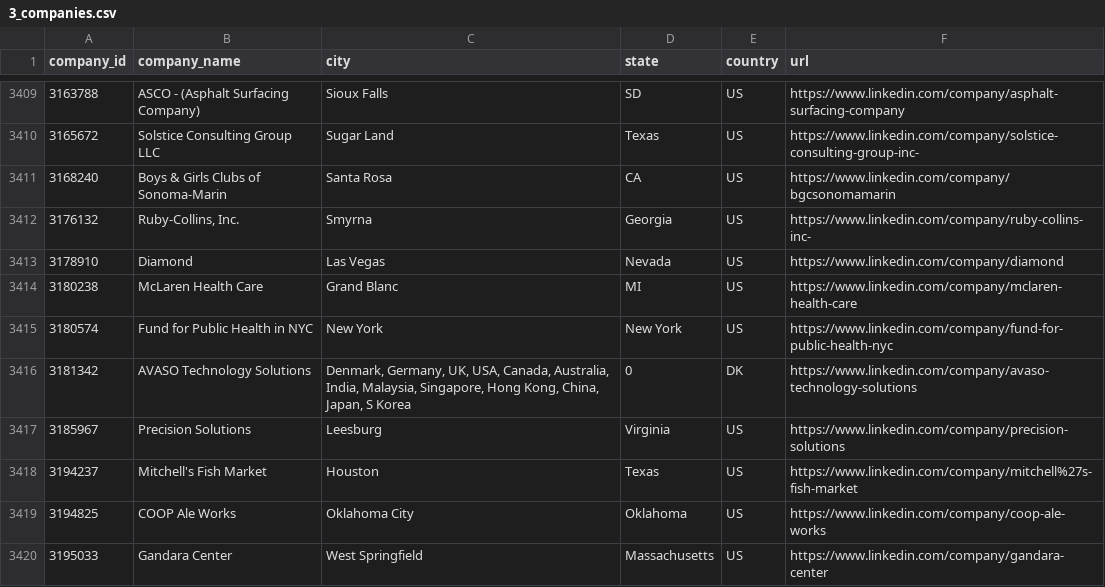
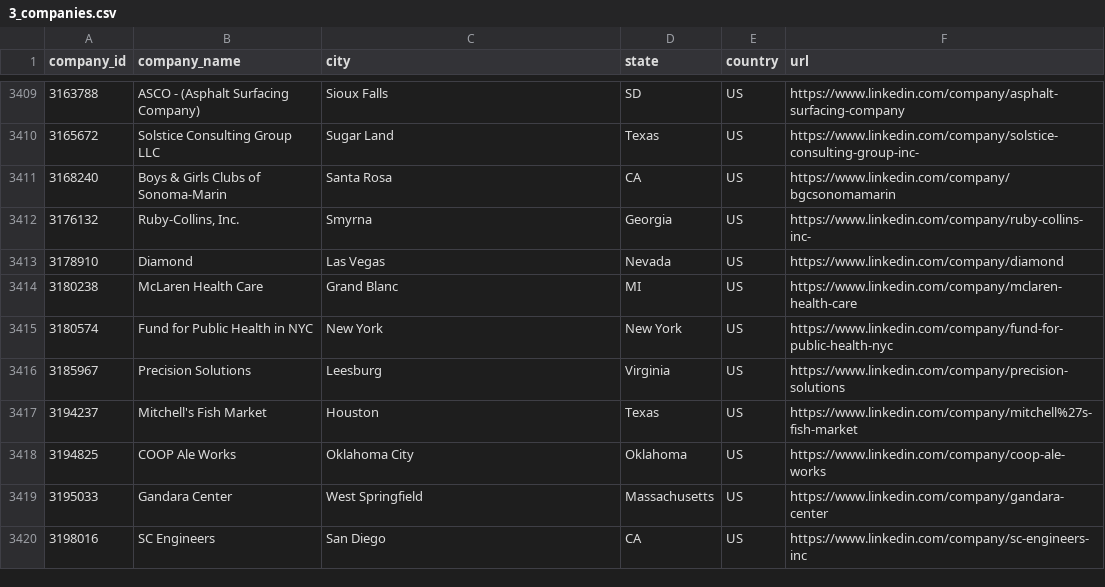
Before and after one commit to horridhaider/SQL-job-postings-analysis-linkedin, a CSV file: cleaned_datasets/3_companies.csv, drawn as a sheet; only a part is shown, gaps mark what is left out; the shorter side is filled out with more unchanged rows.

Commit message:
Finished data loading and processing (ETL)

```diff
--- a/cleaned_datasets/3_companies.csv
+++ b/cleaned_datasets/3_companies.csv
@@ -3415,3 +3415,2 @@ company_id,company_name,city,state,country,url
 3180574,Fund for Public Health in NYC,New York,New York,US,https://www.linkedin.com/company/fund-for-public-health-nyc
-3181342,AVASO Technology Solutions,"Denmark, Germany, UK, USA, Canada, Australia, India, Malaysia, Singapore, Hong Kong, China, Japan, S Korea ",0,DK,https://www.linkedin.com/company/avaso-technology-solutions
 3185967,Precision Solutions,Leesburg,Virginia,US,https://www.linkedin.com/company/precision-solutions
```
Also changed, not shown: 8 other files.
